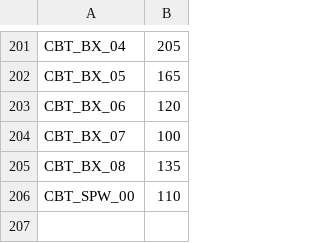
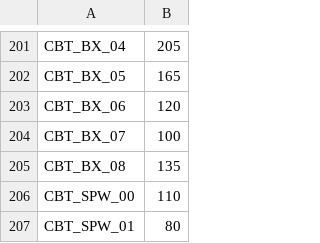
Before and after one commit to carrino/Coq-BBB4, a TSV file: tools/closeouttr/ci_costs.tsv, drawn as a sheet; only a part is shown, gaps mark what is left out; the diff names each change by its address in the sheet, - before the commit and + after, or states it on an @@ line.

```diff
--- a/tools/closeouttr/ci_costs.tsv
+++ b/tools/closeouttr/ci_costs.tsv
+row 207: CBT_SPW_01 | 80
```
Also changed, not shown: closeouttr_boarded.tsv, 6 other files.
